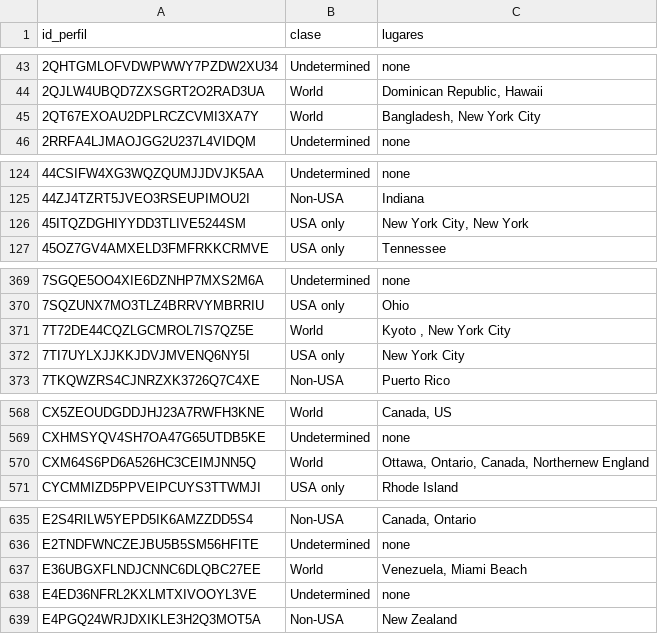
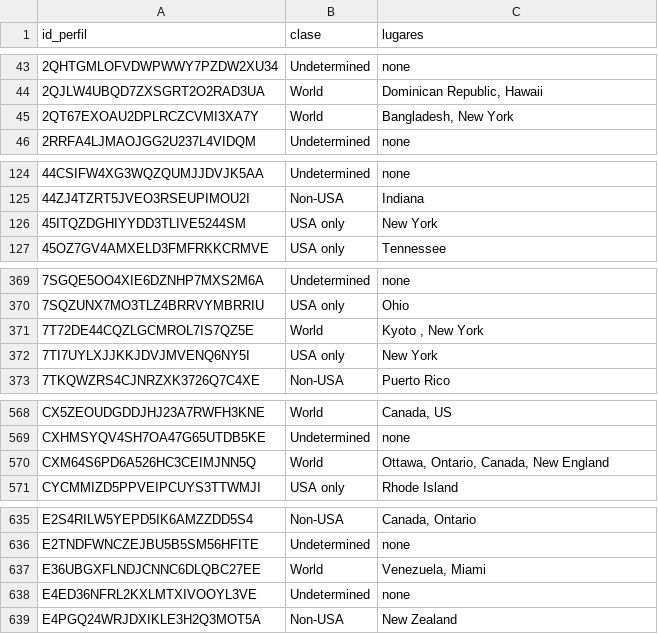
Before and after one commit to Choapinus/SistemasInteligentesUNAB, a CSV file: data/Etiquetas-(a.valenzuelagonzlez@uandresbello.edu).csv, drawn as a sheet; only a part is shown, gaps mark what is left out; the diff covers the shown part only.

```diff
--- a/data/Etiquetas-(a.valenzuelagonzlez@uandresbello.edu).csv
+++ b/data/Etiquetas-(a.valenzuelagonzlez@uandresbello.edu).csv
@@ -44,3 +44,3 @@ id_perfil;clase;lugares
 2QJLW4UBQD7ZXSGRT2O2RAD3UA;World;Dominican Republic, Hawaii
-2QT67EXOAU2DPLRCZCVMI3XA7Y;World;Bangladesh, New York City
+2QT67EXOAU2DPLRCZCVMI3XA7Y;World;Bangladesh, New York
 2RRFA4LJMAOJGG2U237L4VIDQM;Undetermined;none
@@ -125,3 +125,3 @@ id_perfil;clase;lugares
 44ZJ4TZRT5JVEO3RSEUPIMOU2I;Non-USA;Indiana
-45ITQZDGHIYYDD3TLIVE5244SM;USA only;New York City, New York
+45ITQZDGHIYYDD3TLIVE5244SM;USA only;New York
 45OZ7GV4AMXELD3FMFRKKCRMVE;USA only;Tennessee
@@ -370,4 +370,4 @@ id_perfil;clase;lugares
 7SQZUNX7MO3TLZ4BRRVYMBRRIU;USA only;Ohio
-7T72DE44CQZLGCMROL7IS7QZ5E;World;Kyoto , New York City
-7TI7UYLXJJKKJDVJMVENQ6NY5I;USA only;New York City
+7T72DE44CQZLGCMROL7IS7QZ5E;World;Kyoto , New York
+7TI7UYLXJJKKJDVJMVENQ6NY5I;USA only;New York
 7TKQWZRS4CJNRZXK3726Q7C4XE;Non-USA;Puerto Rico
@@ -569,3 +569,3 @@ CX5ZEOUDGDDJHJ23A7RWFH3KNE;World;Canada, US
 CXHMSYQV4SH7OA47G65UTDB5KE;Undetermined;none
-CXM64S6PD6A526HC3CEIMJNN5Q;World;Ottawa, Ontario, Canada, Northernew England
+CXM64S6PD6A526HC3CEIMJNN5Q;World;Ottawa, Ontario, Canada, New England
 CYCMMIZD5PPVEIPCUYS3TTWMJI;USA only;Rhode Island
@@ -636,3 +636,3 @@ E2S4RILW5YEPD5IK6AMZZDD5S4;Non-USA;Canada, Ontario
 E2TNDFWNCZEJBU5B5SM56HFITE;Undetermined;none
-E36UBGXFLNDJCNNC6DLQBC27EE;World;Venezuela, Miami Beach
+E36UBGXFLNDJCNNC6DLQBC27EE;World;Venezuela, Miami
 E4ED36NFRL2KXLMTXIVOOYL3VE;Undetermined;none
```
Also changed, not shown: 1 edited cell elsewhere in this file, 3 other files.
